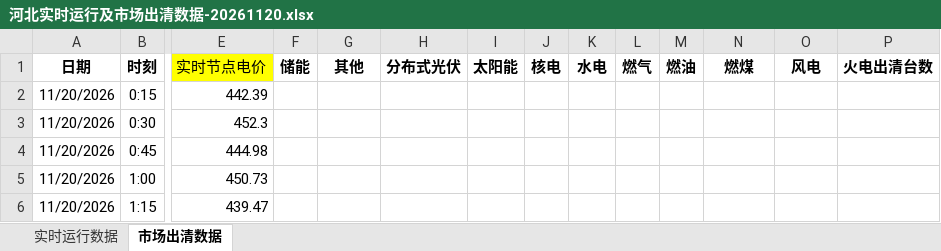
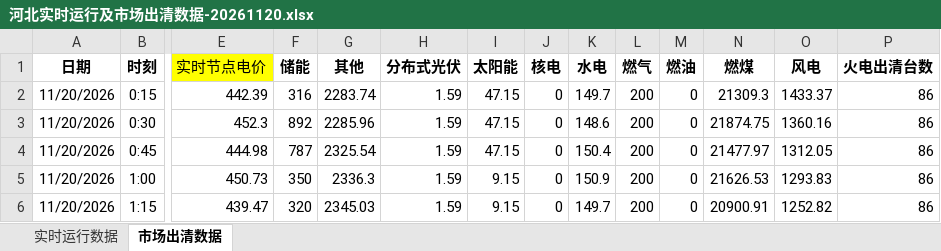
Before and after one commit to arliu633-glitch/hb-price-chart-public, an Excel workbook: review-results/河北实时运行及市场出清数据-20261120.xlsx, sheet 市场出清数据, drawn as a sheet; only a part is shown, gaps mark what is left out; values as stored, in another font and other column widths than the file's, no borders; conditional formats not drawn; the diff covers the shown part only; the diff names each change by its address in the sheet, - before the commit and + after, or states it on an @@ line.

```diff
--- a/review-results/河北实时运行及市场出清数据-20261120.xlsx (sheet 市场出清数据)
+++ b/review-results/河北实时运行及市场出清数据-20261120.xlsx (sheet 市场出清数据)
-F2 (储能): (empty)
+F2 (储能): 316
-G2 (其他): (empty)
+G2 (其他): 2283.74
-H2:H6 (分布式光伏): (empty)
+H2:H6 (分布式光伏): 1.59
-I2:I4 (太阳能): (empty)
+I2:I4 (太阳能): 47.15
-J2:J6 (核电): (empty)
+J2:J6 (核电): 0
-K2 (水电): (empty)
+K2 (水电): 149.7
-L2:L6 (燃气): (empty)
+L2:L6 (燃气): 200
-M2:M6 (燃油): (empty)
+M2:M6 (燃油): 0
-N2 (燃煤): (empty)
+N2 (燃煤): 21309.3
-O2 (风电): (empty)
+O2 (风电): 1433.37
-P2:P6 (火电出清台数): (empty)
+P2:P6 (火电出清台数): 86
-F3 (储能): (empty)
+F3 (储能): 892
-G3 (其他): (empty)
+G3 (其他): 2285.96
-K3 (水电): (empty)
+K3 (水电): 148.6
-N3 (燃煤): (empty)
+N3 (燃煤): 21874.75
-O3 (风电): (empty)
+O3 (风电): 1360.16
-F4 (储能): (empty)
+F4 (储能): 787
-G4 (其他): (empty)
+G4 (其他): 2325.54
-K4 (水电): (empty)
+K4 (水电): 150.4
-N4 (燃煤): (empty)
+N4 (燃煤): 21477.97
-O4 (风电): (empty)
+O4 (风电): 1312.05
-F5 (储能): (empty)
+F5 (储能): 350
-G5 (其他): (empty)
+G5 (其他): 2336.3
-I5:I6 (太阳能): (empty)
+I5:I6 (太阳能): 9.15
-K5 (水电): (empty)
+K5 (水电): 150.9
-N5 (燃煤): (empty)
+N5 (燃煤): 21626.53
-O5 (风电): (empty)
+O5 (风电): 1293.83
-F6 (储能): (empty)
+F6 (储能): 320
-G6 (其他): (empty)
+G6 (其他): 2345.03
-K6 (水电): (empty)
+K6 (水电): 149.7
-N6 (燃煤): (empty)
+N6 (燃煤): 20900.91
-O6 (风电): (empty)
+O6 (风电): 1252.82
```
Also changed, not shown: 1001 edited cells elsewhere in this sheet, review-results/复盘信息抓取-20261120.xlsx, 3 other files.
